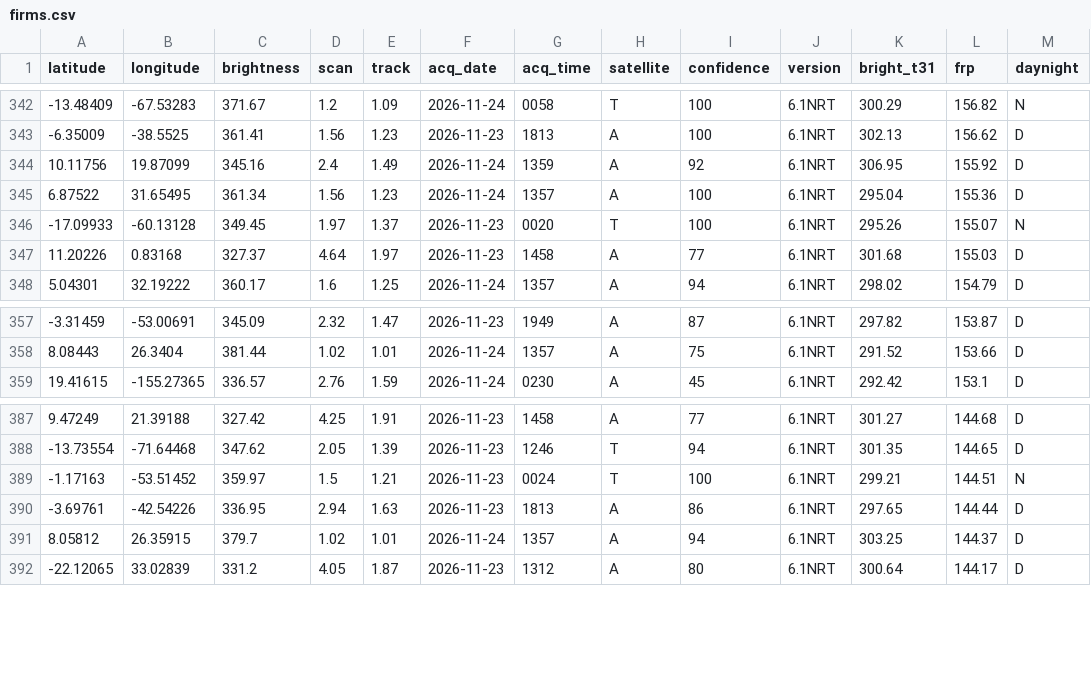
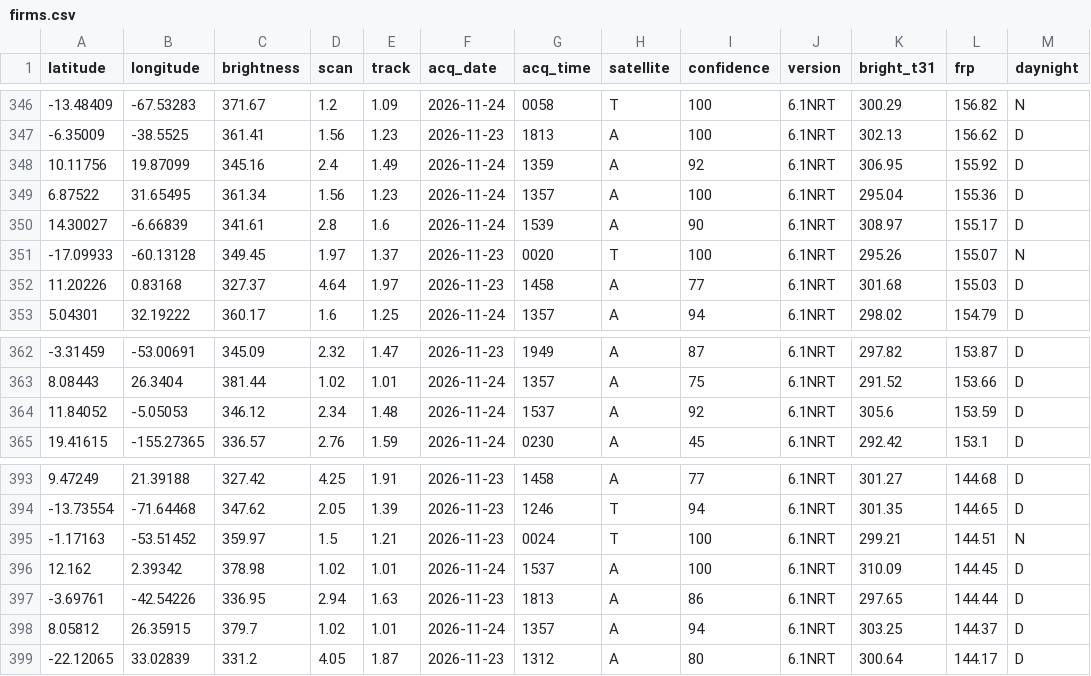
Before and after one commit to dswinder-repo/vigil, a CSV file: public/data/raw/firms.csv, drawn as a sheet; only a part is shown, gaps mark what is left out; the diff covers the shown part only; the diff names each change by its address in the sheet, - before the commit and + after, or states it on an @@ line.

```diff
--- a/public/data/raw/firms.csv
+++ b/public/data/raw/firms.csv
+row 350: 14.30027 | -6.66839 | 341.61 | 2.8 | 1.6 | 2026-11-24 | 1539 | A | 90 | 6.1NRT | 308.97 | 155.17 | D
+row 364: 11.84052 | -5.05053 | 346.12 | 2.34 | 1.48 | 2026-11-24 | 1537 | A | 92 | 6.1NRT | 305.6 | 153.59 | D
+row 396: 12.162 | 2.39342 | 378.98 | 1.02 | 1.01 | 2026-11-24 | 1537 | A | 100 | 6.1NRT | 310.09 | 144.45 | D
```
Also changed, not shown: 4 added rows and 7 removed rows elsewhere in this file, 14 other files.
